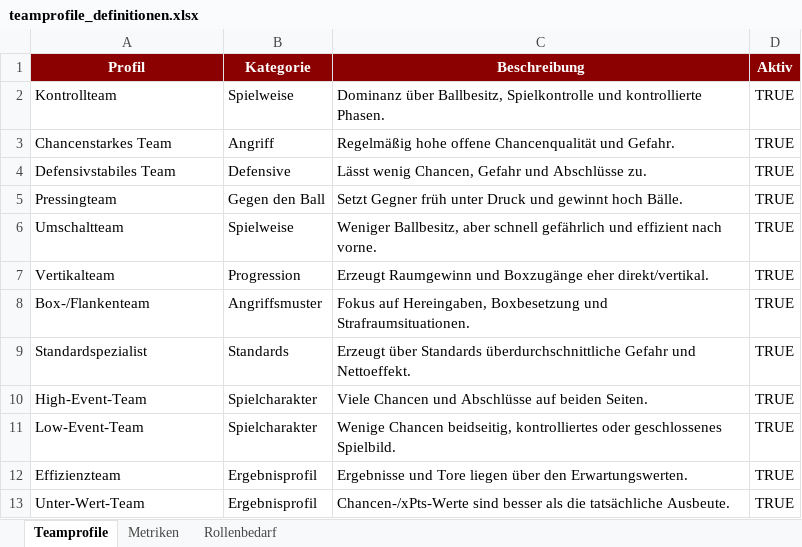
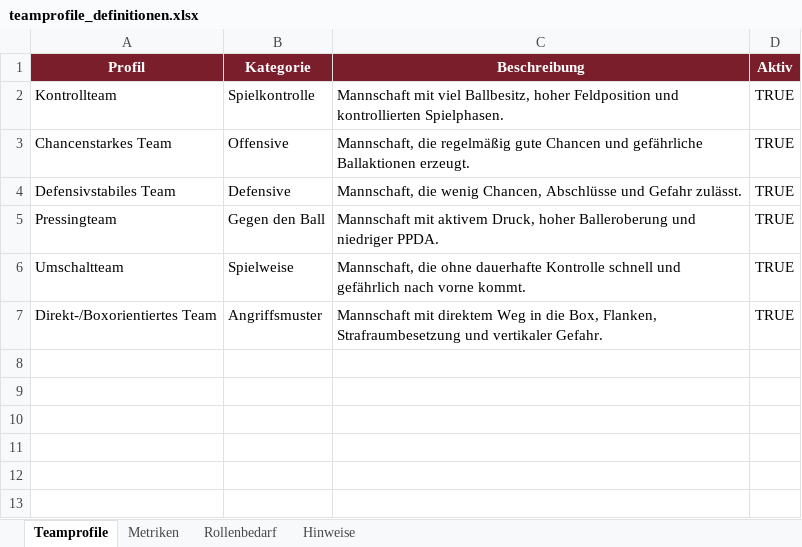
Before and after one commit to thebestianD/fcn_daten_tool, an Excel workbook: teamprofile_definitionen.xlsx, sheet Teamprofile, drawn as a sheet; values as stored, in another font and other column widths than the file's, no borders; table styles not drawn; removed rows and columns are numbered as before the commit, all else as after; the diff names each change by its address in the sheet, - before the commit and + after, or states it on an @@ line.

```diff
--- a/teamprofile_definitionen.xlsx (sheet Teamprofile)
+++ b/teamprofile_definitionen.xlsx (sheet Teamprofile)
+sheet tab: Hinweise
-A1:D1 fill: #8B0000
+A1:D1 fill: #7A1E2C
-B2 (Kategorie): Spielweise
+B2 (Kategorie): Spielkontrolle
-C2 (Beschreibung): Dominanz über Ballbesitz, Spielkontrolle und kontrollierte Phasen.
+C2 (Beschreibung): Mannschaft mit viel Ballbesitz, hoher Feldposition und kontrollierten Spielphasen.
-B3 (Kategorie): Angriff
+B3 (Kategorie): Offensive
-C3 (Beschreibung): Regelmäßig hohe offene Chancenqualität und Gefahr.
+C3 (Beschreibung): Mannschaft, die regelmäßig gute Chancen und gefährliche Ballaktionen erzeugt.
-C4 (Beschreibung): Lässt wenig Chancen, Gefahr und Abschlüsse zu.
+C4 (Beschreibung): Mannschaft, die wenig Chancen, Abschlüsse und Gefahr zulässt.
-C5 (Beschreibung): Setzt Gegner früh unter Druck und gewinnt hoch Bälle.
+C5 (Beschreibung): Mannschaft mit aktivem Druck, hoher Balleroberung und niedriger PPDA.
-C6 (Beschreibung): Weniger Ballbesitz, aber schnell gefährlich und effizient nach vorne.
+C6 (Beschreibung): Mannschaft, die ohne dauerhafte Kontrolle schnell und gefährlich nach vorne kommt.
-row 7: Vertikalteam | Progression | Erzeugt Raumgewinn und Boxzugänge eher direkt/vertikal. | TRUE
-A7 (Profil): Box-/Flankenteam
+A7 (Profil): Direkt-/Boxorientiertes Team
-C7 (Beschreibung): Fokus auf Hereingaben, Boxbesetzung und Strafraumsituationen.
+C7 (Beschreibung): Mannschaft mit direktem Weg in die Box, Flanken, Strafraumbesetzung und vertikaler Gefahr.
-row 9: Standardspezialist | Standards | Erzeugt über Standards überdurchschnittliche Gefahr und Nettoeffekt. | TRUE
-row 10: High-Event-Team | Spielcharakter | Viele Chancen und Abschlüsse auf beiden Seiten. | TRUE
-row 11: Low-Event-Team | Spielcharakter | Wenige Chancen beidseitig, kontrolliertes oder geschlossenes Spielbild. | TRUE
-row 12: Effizienzteam | Ergebnisprofil | Ergebnisse und Tore liegen über den Erwartungswerten. | TRUE
-row 13: Unter-Wert-Team | Ergebnisprofil | Chancen-/xPts-Werte sind besser als die tatsächliche Ausbeute. | TRUE
```
Also changed, not shown: sheet Metriken, sheet Rollenbedarf, spielprofile_definitionen.xlsx, 1 other file.
